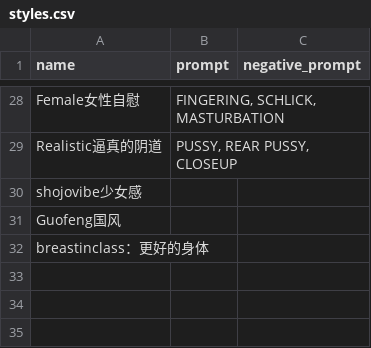
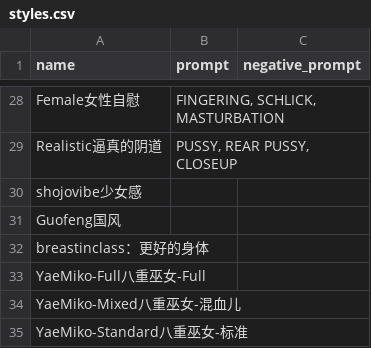
Before and after one commit to 2517518603/sd-configs, a CSV file: dist/styles.csv, drawn as a sheet; only a part is shown, gaps mark what is left out.

Commit message:
Update styles.csv

```diff
--- a/dist/styles.csv
+++ b/dist/styles.csv
@@ -32 +32,4 @@ Guofeng国风,"",
 breastinclass：更好的身体,"",
+YaeMiko-Full八重巫女-Full,"",
+YaeMiko-Mixed八重巫女-混血儿,"",
+YaeMiko-Standard八重巫女-标准,"",
```
